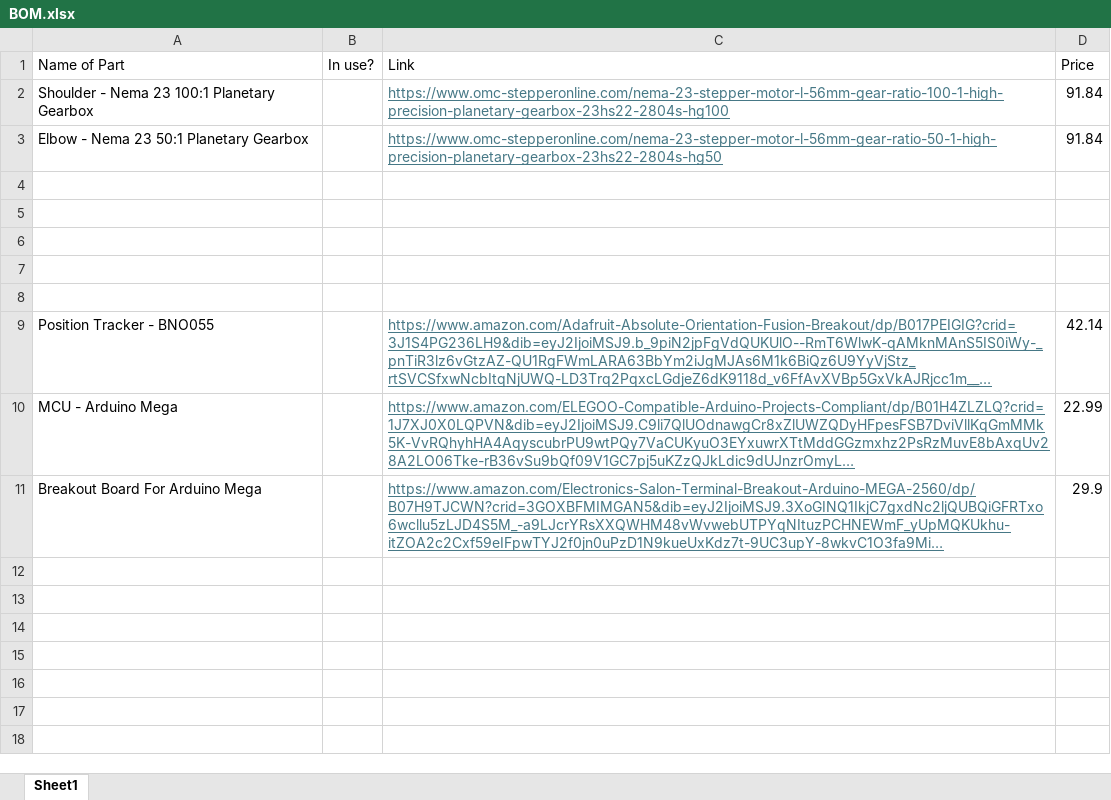
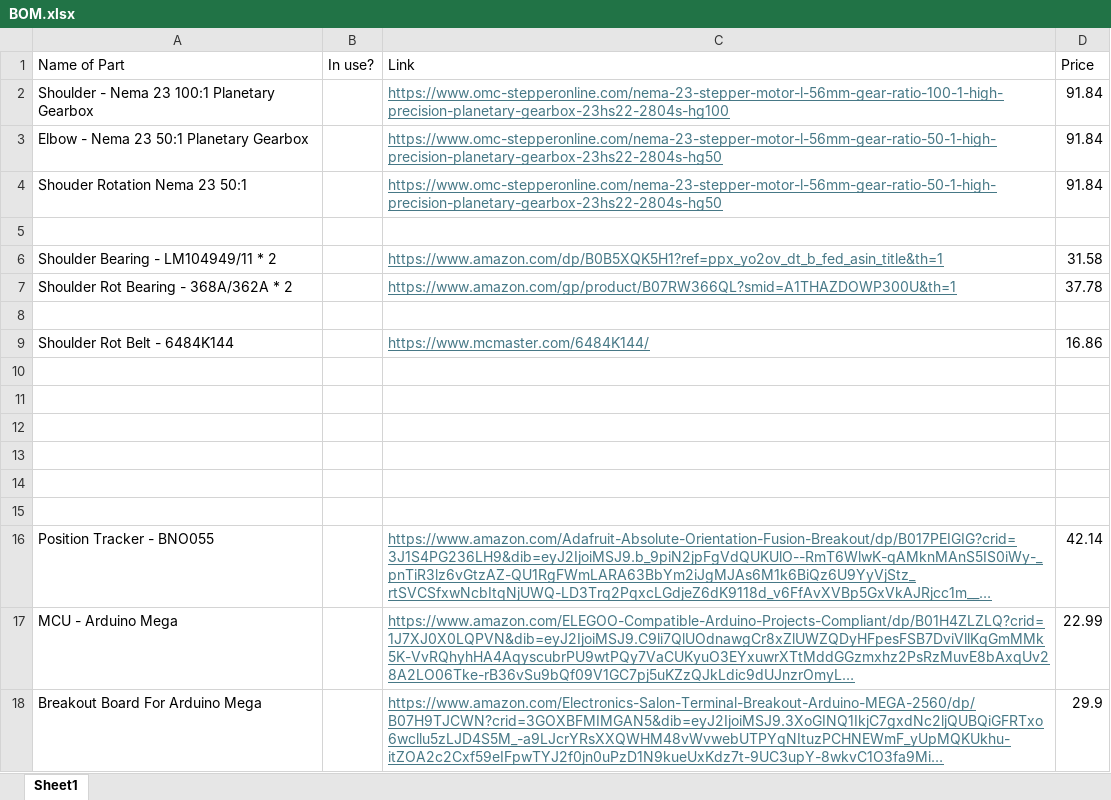
Before and after one commit to Jstn1321/AI-Exoskeleton, an Excel workbook: BOM.xlsx, sheet Sheet1, drawn as a sheet; long unchanged cells end in …; values as stored, in another font and other column widths than the file's, no borders; the diff names each change by its address in the sheet, - before the commit and + after, or states it on an @@ line.

Commit message:
Updated the BOM for the shoulder rot motor and its bearings and belt, the shoulder bearings

```diff
--- a/BOM.xlsx (sheet Sheet1)
+++ b/BOM.xlsx (sheet Sheet1)
+row 4: Shouder Rotation Nema 23 50:1 |  | https://www.omc-stepperonline.com/nema-23-stepper-motor-l-56mm-gear-ratio-50-1-high-precision-planetary-gearbox-23hs22-2804s-hg50 | 91.84
+row 5: (empty)
+row 6: Shoulder Bearing - LM104949/11 * 2 |  | https://www.amazon.com/dp/B0B5XQK5H1?ref=ppx_yo2ov_dt_b_fed_asin_title&th=1 | 31.58
+row 7: Shoulder Rot Bearing - 368A/362A * 2 |  | https://www.amazon.com/gp/product/B07RW366QL?smid=A1THAZDOWP300U&th=1 | 37.78
+row 8: (empty)
+row 9: Shoulder Rot Belt - 6484K144 |  | https://www.mcmaster.com/6484K144/ | 16.86
+row 10: (empty)
```
